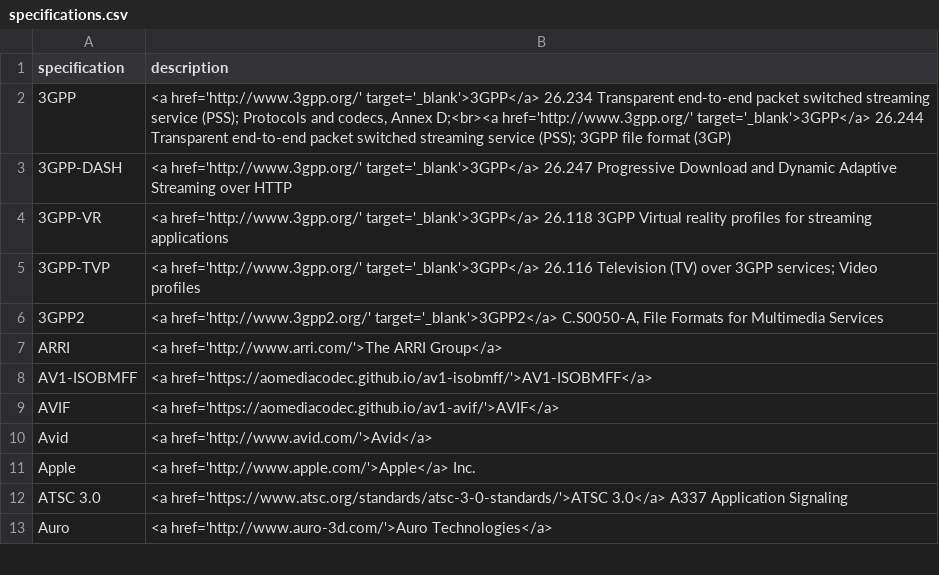
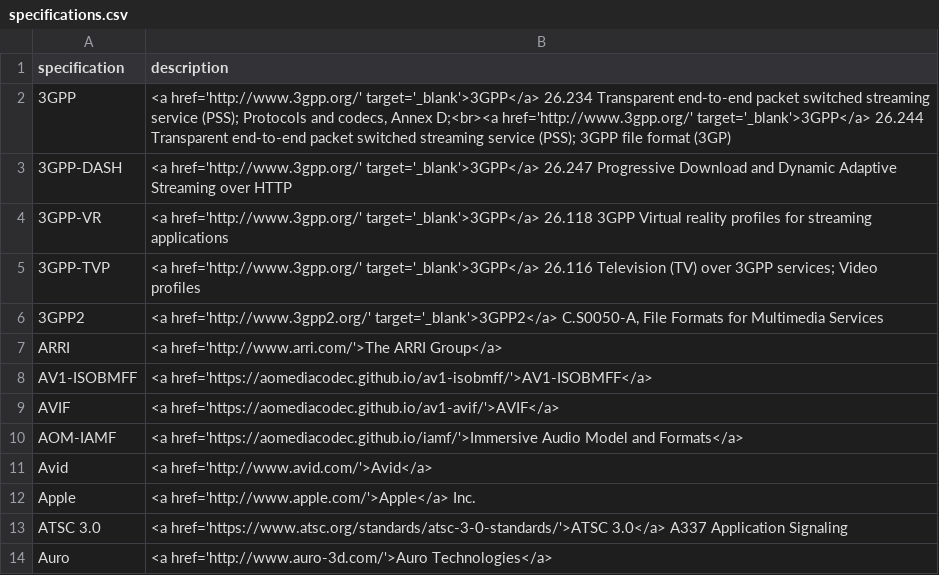
Before and after one commit to mp4ra/mp4ra.github.io, a CSV file: data/specifications.csv, drawn as a sheet; only a part is shown; the diff names each change by its address in the sheet, - before the commit and + after, or states it on an @@ line.

Commit message:
finalize iamf registration

```diff
--- a/data/specifications.csv
+++ b/data/specifications.csv
+row 10: AOM-IAMF | <a href='https://aomediacodec.github.io/iamf/'>Immersive Audio Model and Formats</a>
```
Also changed, not shown: data/sample-entries.csv.
